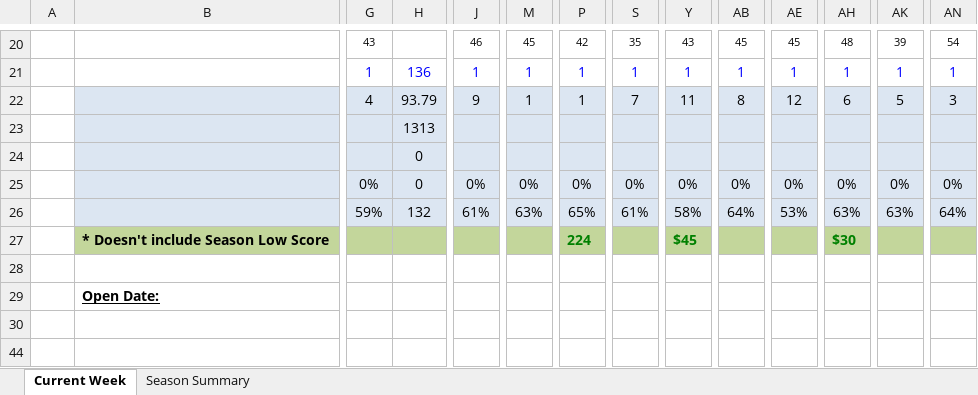
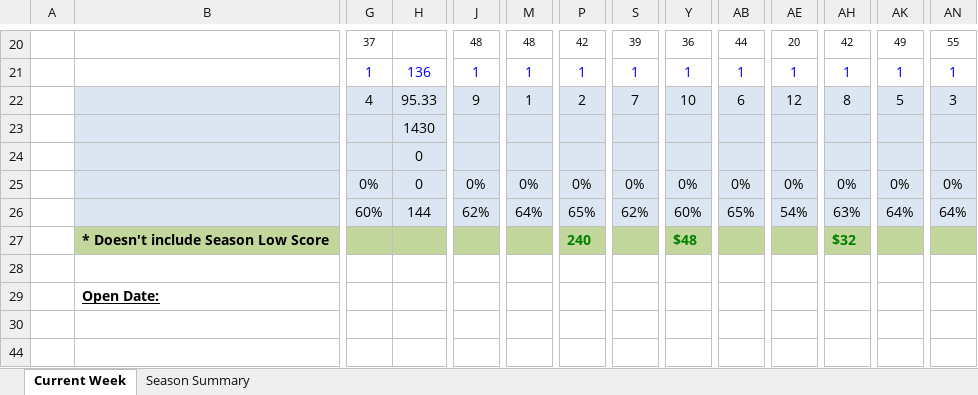
Before and after one commit to jlwebpages/fp, an Excel workbook: regular_season_prelim.xlsm, sheet Current Week, drawn as a sheet; only a part is shown, gaps mark what is left out; values as stored, in another font and other column widths than the file's, no borders; conditional formats not drawn; removed rows and columns are numbered as before the commit, all else as after; rows hold the shown columns only; the diff covers the shown part only; the diff names each change by its address in the sheet, - before the commit and + after, or states it on an @@ line.

Commit message:
2018 Week 17 Preliminary update.

```diff
--- a/regular_season_prelim.xlsm (sheet Current Week)
+++ b/regular_season_prelim.xlsm (sheet Current Week)
-G20: 43
+G20: 37
-J20: 46
+J20: 48
-M20: 45
+M20: 48
-S20: 35
+S20: 39
-Y20: 43
+Y20: 36
-AB20: 45
+AB20: 44
-AE20: 45
+AE20: 20
-AH20: 48
+AH20: 42
-AK20: 39
+AK20: 49
-AN20: 54
+AN20: 55
-row 22:  |  | 4 | 93.79 | 9 | 1 | 1 | 7 | 11 | 8 | 12 | 6 | 5 | 3
-row 23:  |  |  | 1313
+row 22:  |  | 4 | 95.33 | 9 | 1 | 2 | 7 | 10 | 6 | 12 | 8 | 5 | 3
+row 23:  |  |  | 1430
-row 26:  |  | 59% | 132 | 61% | 63% | 65% | 61% | 58% | 64% | 53% | 63% | 63% | 64%
+row 26:  |  | 60% | 144 | 62% | 64% | 65% | 62% | 60% | 65% | 54% | 63% | 64% | 64%
-P27: 224
+P27: 240
-Y27: $45
+Y27: $48
-AH27: $30
+AH27: $32
```
Also changed, not shown: 12 added rows, 12 removed rows, 95 edited cells and cell formats elsewhere in this sheet, sheet Season Summary, formulas that keep their value, hidden cells, 3 other files.
